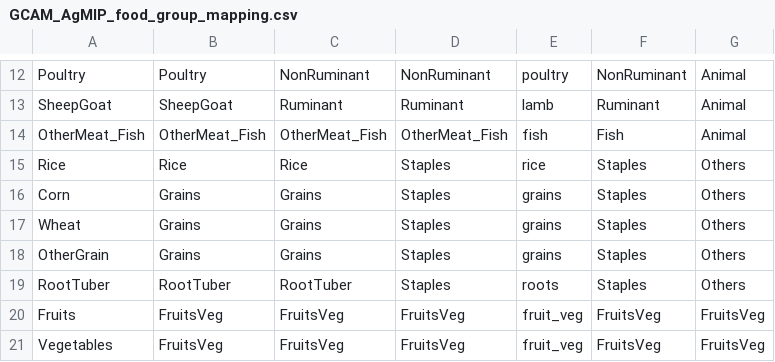
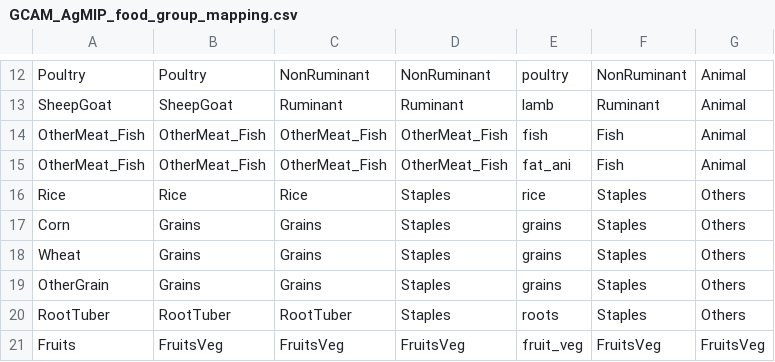
Before and after one commit to bc3LC/gcam-core, a CSV file: input/gcamdata/inst/extdata/aglu/AgMIP/GCAM_AgMIP_food_group_mapping.csv, drawn as a sheet; only a part is shown, gaps mark what is left out; the shorter side is filled out with more unchanged rows; the diff names each change by its address in the sheet, - before the commit and + after, or states it on an @@ line.

```diff
--- a/input/gcamdata/inst/extdata/aglu/AgMIP/GCAM_AgMIP_food_group_mapping.csv
+++ b/input/gcamdata/inst/extdata/aglu/AgMIP/GCAM_AgMIP_food_group_mapping.csv
+row 15: OtherMeat_Fish | OtherMeat_Fish | OtherMeat_Fish | OtherMeat_Fish | fat_ani | Fish | Animal
```
Also changed, not shown: 6 other files.
